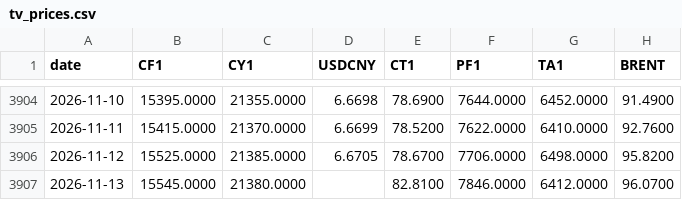
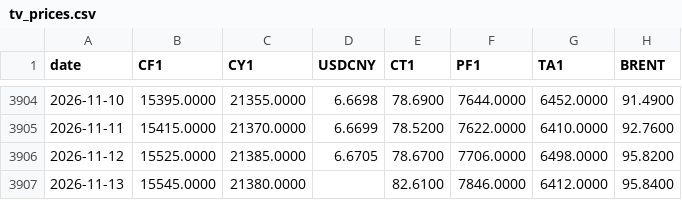
Before and after one commit to BMR-Com/Brazil--trade, a CSV file: data/china/tv_prices.csv, drawn as a sheet; only a part is shown, gaps mark what is left out.

Commit message:
data: China cotton 2026-11-14

```diff
--- a/data/china/tv_prices.csv
+++ b/data/china/tv_prices.csv
@@ -3906,2 +3906,2 @@ date,CF1,CY1,USDCNY,CT1,PF1,TA1,BRENT
 2026-11-12,15525.0000,21385.0000,6.6705,78.6700,7706.0000,6498.0000,95.8200
-2026-11-13,15545.0000,21380.0000,,82.8100,7846.0000,6412.0000,96.0700
+2026-11-13,15545.0000,21380.0000,,82.6100,7846.0000,6412.0000,95.8400
```
Also changed, not shown: 5 other files.
